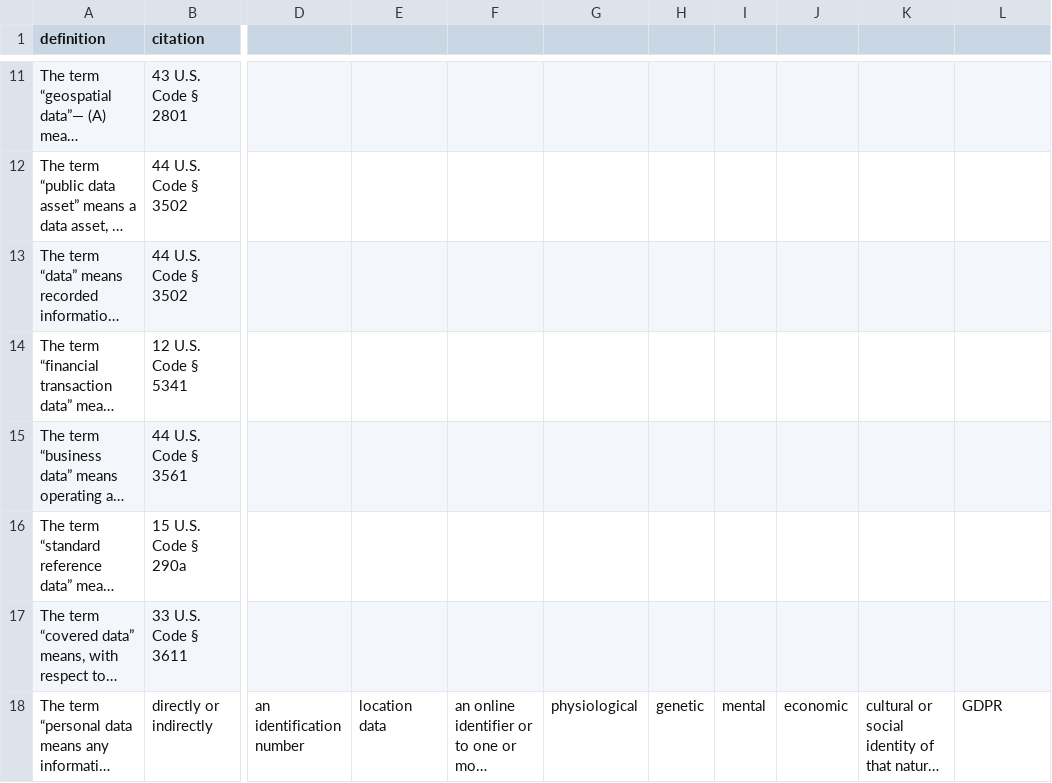
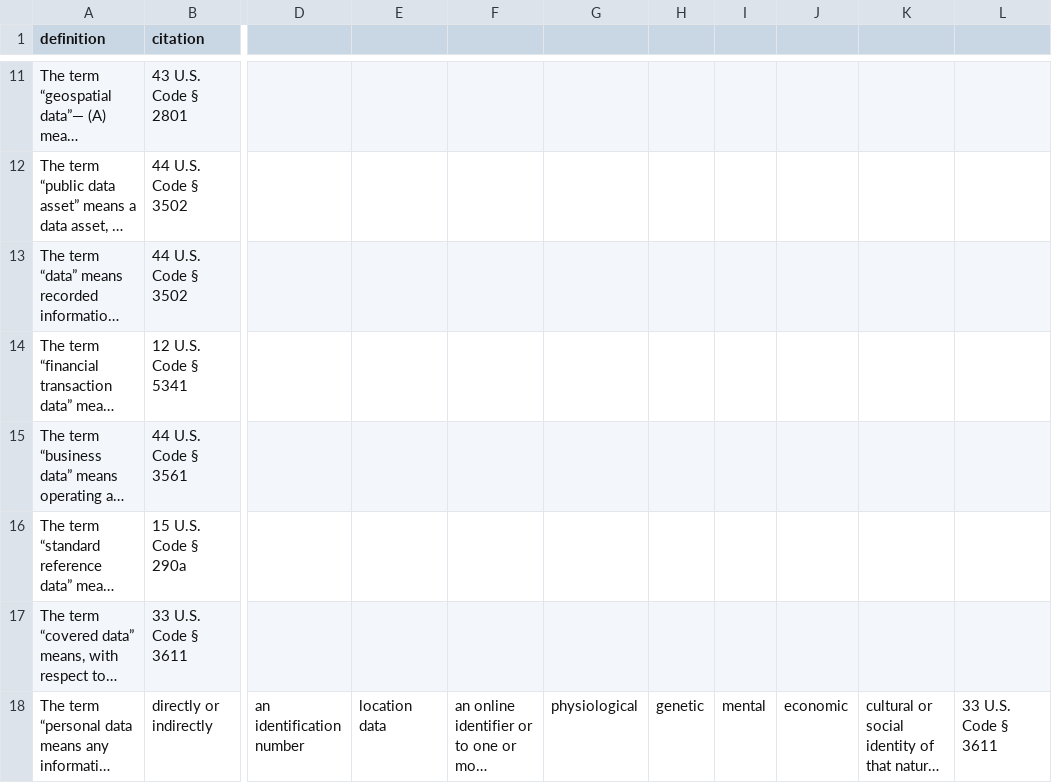
Before and after one commit to rebeccawilliams/whatisdata, a CSV file: datadefinitions.csv, drawn as a sheet; only a part is shown, gaps mark what is left out; long unchanged cells end in …; the diff names each change by its address in the sheet, - before the commit and + after, or states it on an @@ line.

Commit message:
Update datadefinitions.csv

```diff
--- a/datadefinitions.csv
+++ b/datadefinitions.csv
-L18: GDPR
+L18: 33 U.S. Code § 3611
```
